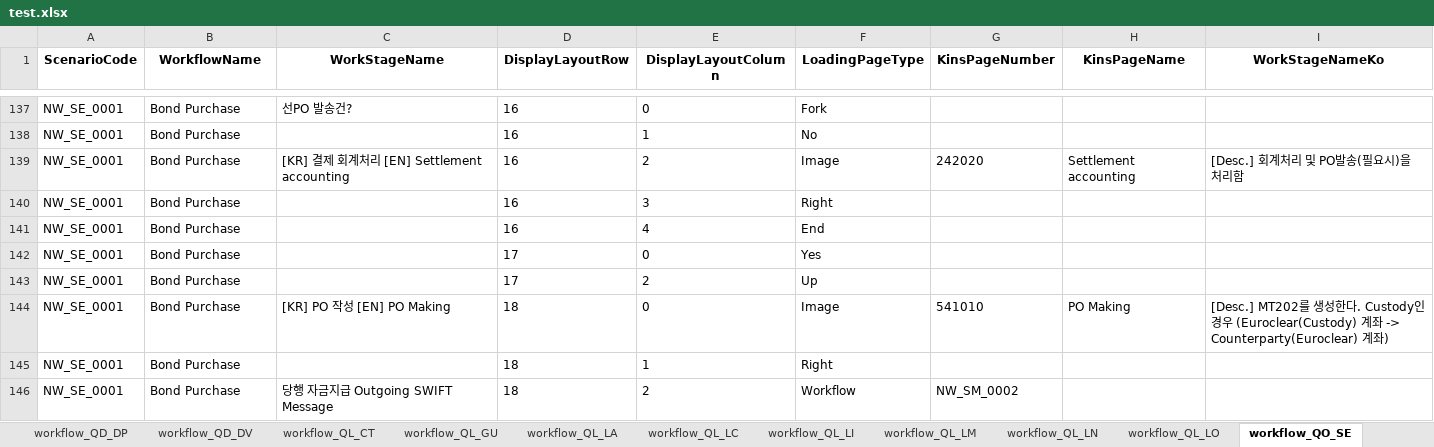
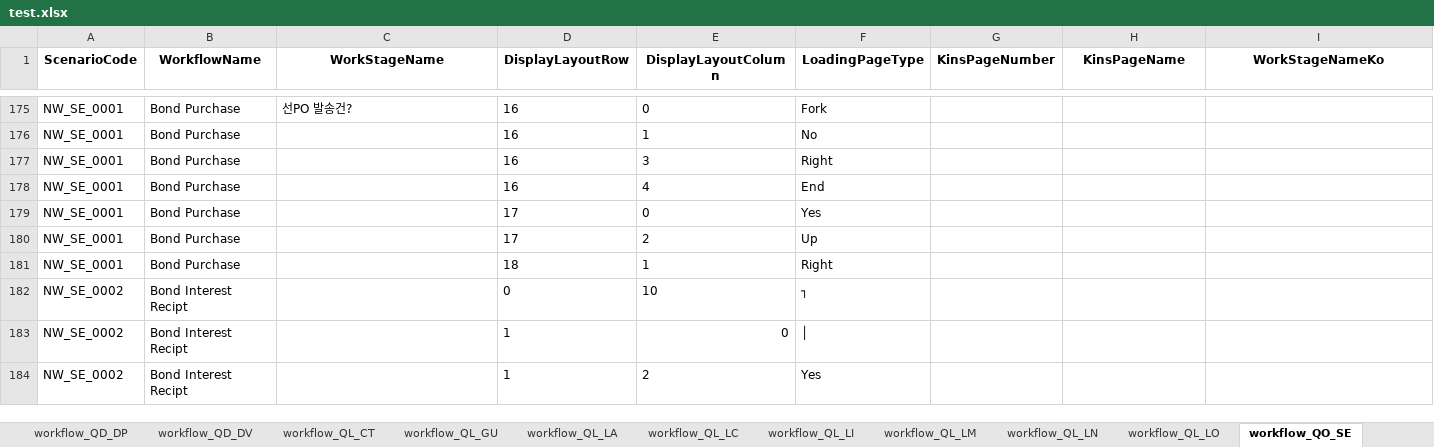
Before and after one commit to leejake98/NewKinsTake4, an Excel workbook: NewKinsTake4/wwwroot/data/jakePython/test.xlsx, sheet workflow_QO_SE, drawn as a sheet; only a part is shown, gaps mark what is left out; values as stored, in another font and other column widths than the file's, no borders; table styles not drawn; removed rows and columns are numbered as before the commit, all else as after; the diff covers the shown part only; the diff names each change by its address in the sheet, - before the commit and + after, or states it on an @@ line.

```diff
--- a/NewKinsTake4/wwwroot/data/jakePython/test.xlsx (sheet workflow_QO_SE)
+++ b/NewKinsTake4/wwwroot/data/jakePython/test.xlsx (sheet workflow_QO_SE)
-row 139: NW_SE_0001 | Bond Purchase | [KR] 결제 회계처리 [EN] Settlement accounting | 16 | 2 | Image | 242020 | Settlement accounting | [Desc.] 회계처리 및 PO발송(필요시)을 처리함
-row 144: NW_SE_0001 | Bond Purchase | [KR] PO 작성 [EN] PO Making | 18 | 0 | Image | 541010 | PO Making | [Desc.] MT202를 생성한다. Custody인 경우 (Euroclear(Custody) 계좌 -> Counterparty(Euroclear) 계좌)
@@ row 146 moved to row 36: NW_SE_0001 @@
@@ row 182 unhidden: NW_SE_0002 | Bond Interest Recipt |  | 0 | 10 | ┐ @@
+row 183: NW_SE_0002 | Bond Interest Recipt |  | 1 | 0 | │
@@ row 184 unhidden: NW_SE_0002 | Bond Interest Recipt |  | 1 | 2 | Yes @@
```
Also changed, not shown: 42 added rows, 12 removed rows, 3 moved rows, 96 hidden or unhidden rows, 12 edited cells and cell formats elsewhere in this sheet, sheet workflow_QL_LM, hidden cells, 34 other files.
